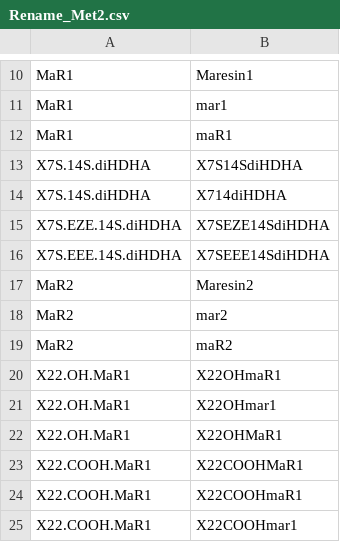
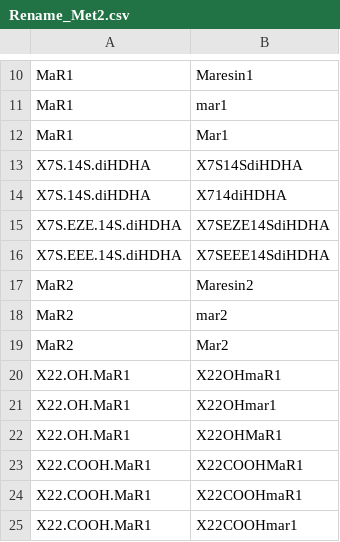
Before and after one commit to ZainabHaybe/Lipid-Mediator-Analyst, a CSV file: LIMA App/coefficients/Rename_Met2.csv, drawn as a sheet; only a part is shown, gaps mark what is left out; the diff covers the shown part only.

```diff
--- a/LIMA App/coefficients/Rename_Met2.csv
+++ b/LIMA App/coefficients/Rename_Met2.csv
@@ -11,3 +11,3 @@ MaR1,Maresin1
 MaR1,mar1
-MaR1,maR1
+MaR1,Mar1
 X7S.14S.diHDHA,X7S14SdiHDHA
@@ -18,3 +18,3 @@ MaR2,Maresin2
 MaR2,mar2
-MaR2,maR2
+MaR2,Mar2
 X22.OH.MaR1,X22OHmaR1
```
Also changed, not shown: 24 edited cells elsewhere in this file, LIMA App/coefficients/SPM_FA.csv, 6 other files.
